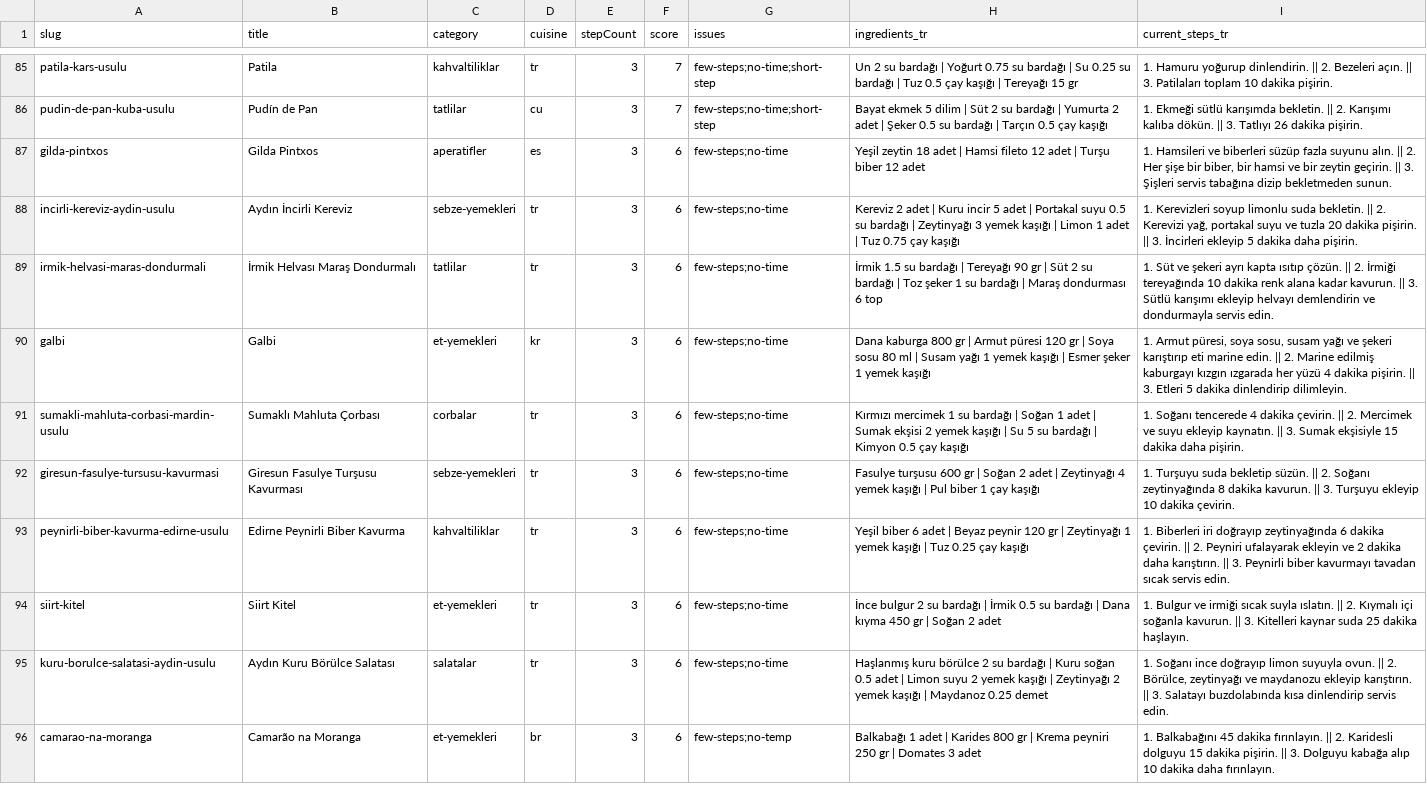
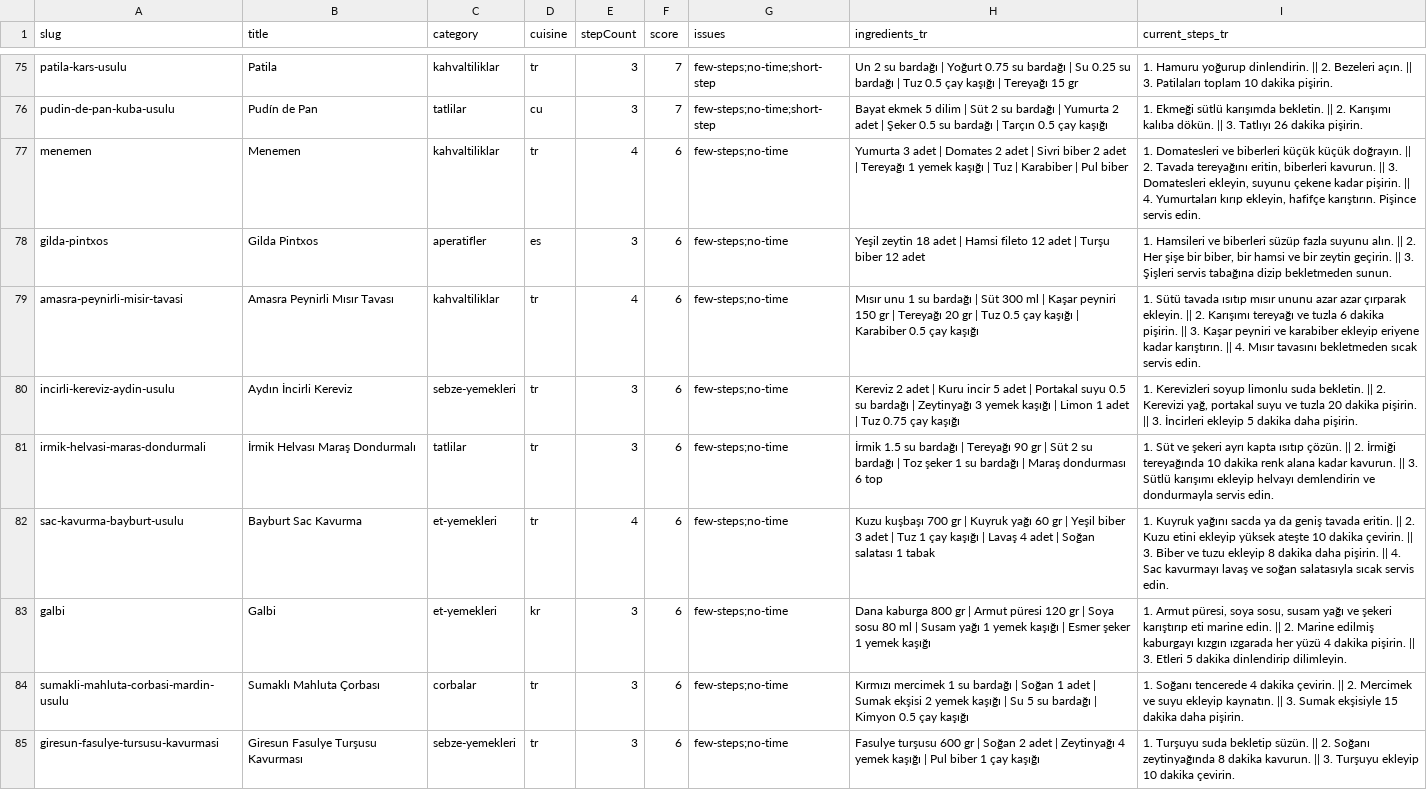
Before and after one commit to KOZcactus/tarifle, a CSV file: docs/step-review-batch-1.csv, drawn as a sheet; only a part is shown, gaps mark what is left out; the shorter side is filled out with more unchanged rows; the diff covers the shown part only.

Commit message:
fix(audit+brief): type bazli step esigi (ICECEK 3+, KOKTEYL/APERATIF 4+, diger 5+)
Kerem direktifi: "kisa tariflerde bile 3 adim az gibi, cin tonik gibi
cok basitse 3 olabilir, kokteyl/aperatif 4, yemekler 5 minimum".

**Audit script:**
getMinStepsByType helper:
  ICECEK -> 3
  KOKTEYL/APERATIF -> 4
  default (YEMEK/CORBA/SALATA/TATLI/KAHVALTI) -> 5
detectIssues type parametre alir, type'a gore esik uygulanir.
recipe.findMany select'inde type alanina dahil edildi.

**Yeni audit:**
  Sorunlu: 2590/2753 (%94.1)
  - few-steps: 2425 (eski 2543, icecek/kokteyl rahat esik aldi -118)
  - short-step: 942, no-time: 228, no-temp: 23

**Brief §14:**
- Hizli tetikleyici cell: type bazli min belirtildi
- §14.6 yeniden yazildi: tablo formatinda type-min mapping
- Self-review checklist guncel
- "3-step cin tonik OK ama 3-step kofte mutlaka 5+'a" net

Codex CSV'deki `type` kolonundan oku, esige gore karar ver.

**Mod D Batch 29:** YOK. Catalog 2753 tarif, batch 28 = top 2700-2800
(53 tarif, son kuyruk). Batch 29 boş döner. Codex'e: "Mod D bitti,
Mod E. Batch 1." komutu ile devam edebilirsin.

```diff
--- a/docs/step-review-batch-1.csv
+++ b/docs/step-review-batch-1.csv
@@ -86,5 +76,8 @@ patila-kars-usulu,Patila,kahvaltiliklar,tr,3,7,few-steps;no-time;short-step,Un 2
 pudin-de-pan-kuba-usulu,Pudín de Pan,tatlilar,cu,3,7,few-steps;no-time;short-step,Bayat ekmek 5 dilim | Süt 2 su bardağı | Yumurta 2 adet | Şeker 0.5 su bardağı | Tarçın 0.5 çay kaşığı,1. Ekmeği sütlü karışımda bekletin. || 2. Karışımı kalıba dökün. || 3. Tatlıyı 26 dakika pişirin.
+menemen,Menemen,kahvaltiliklar,tr,4,6,few-steps;no-time,Yumurta 3 adet | Domates 2 adet | Sivri biber 2 adet | Tereyağı 1 yemek kaşığı | Tuz | Karabiber | Pul biber,"1. Domatesleri ve biberleri küçük küçük doğrayın. || 2. Tavada tereyağını eritin, biberleri kavurun. || 3. Domatesleri ekleyin, suyunu çekene kadar pişirin. || 4. Yumurtaları kırıp ekleyin, hafifçe karıştırın. Pişince servis edin."
 gilda-pintxos,Gilda Pintxos,aperatifler,es,3,6,few-steps;no-time,Yeşil zeytin 18 adet | Hamsi fileto 12 adet | Turşu biber 12 adet,"1. Hamsileri ve biberleri süzüp fazla suyunu alın. || 2. Her şişe bir biber, bir hamsi ve bir zeytin geçirin. || 3. Şişleri servis tabağına dizip bekletmeden sunun."
+amasra-peynirli-misir-tavasi,Amasra Peynirli Mısır Tavası,kahvaltiliklar,tr,4,6,few-steps;no-time,Mısır unu 1 su bardağı | Süt 300 ml | Kaşar peyniri 150 gr | Tereyağı 20 gr | Tuz 0.5 çay kaşığı | Karabiber 0.5 çay kaşığı,1. Sütü tavada ısıtıp mısır ununu azar azar çırparak ekleyin. || 2. Karışımı tereyağı ve tuzla 6 dakika pişirin. || 3. Kaşar peyniri ve karabiber ekleyip eriyene kadar karıştırın. || 4. Mısır tavasını bekletmeden sıcak servis edin.
 incirli-kereviz-aydin-usulu,Aydın İncirli Kereviz,sebze-yemekleri,tr,3,6,few-steps;no-time,Kereviz 2 adet | Kuru incir 5 adet | Portakal suyu 0.5 su bardağı | Zeytinyağı 3 yemek kaşığı | Limon 1 adet | Tuz 0.75 çay kaşığı,"1. Kerevizleri soyup limonlu suda bekletin. || 2. Kerevizi yağ, portakal suyu ve tuzla 20 dakika pişirin. || 3. İncirleri ekleyip 5 dakika daha pişirin."
 irmik-helvasi-maras-dondurmali,İrmik Helvası Maraş Dondurmalı,tatlilar,tr,3,6,few-steps;no-time,İrmik 1.5 su bardağı | Tereyağı 90 gr | Süt 2 su bardağı | Toz şeker 1 su bardağı | Maraş dondurması 6 top,1. Süt ve şekeri ayrı kapta ısıtıp çözün. || 2. İrmiği tereyağında 10 dakika renk alana kadar kavurun. || 3. Sütlü karışımı ekleyip helvayı demlendirin ve dondurmayla servis edin.
+sac-kavurma-bayburt-usulu,Bayburt Sac Kavurma,et-yemekleri,tr,4,6,few-steps;no-time,Kuzu kuşbaşı 700 gr | Kuyruk yağı 60 gr | Yeşil biber 3 adet | Tuz 1 çay kaşığı | Lavaş 4 adet | Soğan salatası 1 tabak,1. Kuyruk yağını sacda ya da geniş tavada eritin. || 2. Kuzu etini ekleyip yüksek ateşte 10 dakika çevirin. || 3. Biber ve tuzu ekleyip 8 dakika daha pişirin. || 4. Sac kavurmayı lavaş ve soğan salatasıyla sıcak servis edin.
 galbi,Galbi,et-yemekleri,kr,3,6,few-steps;no-time,Dana kaburga 800 gr | Armut püresi 120 gr | Soya sosu 80 ml | Susam yağı 1 yemek kaşığı | Esmer şeker 1 yemek kaşığı,"1. Armut püresi, soya sosu, susam yağı ve şekeri karıştırıp eti marine edin. || 2. Marine edilmiş kaburgayı kızgın ızgarada her yüzü 4 dakika pişirin. || 3. Etleri 5 dakika dinlendirip dilimleyin."
```
Also changed, not shown: 8 added rows and 11 removed rows elsewhere in this file, 3 other files.
